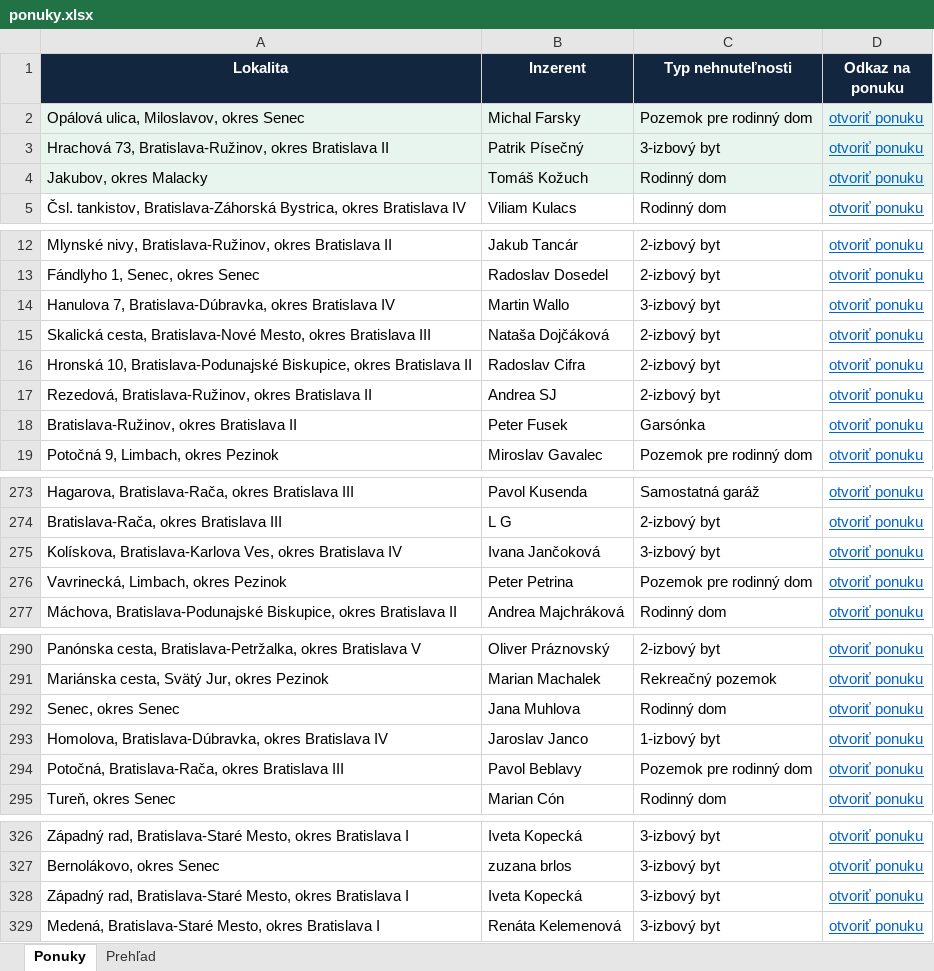
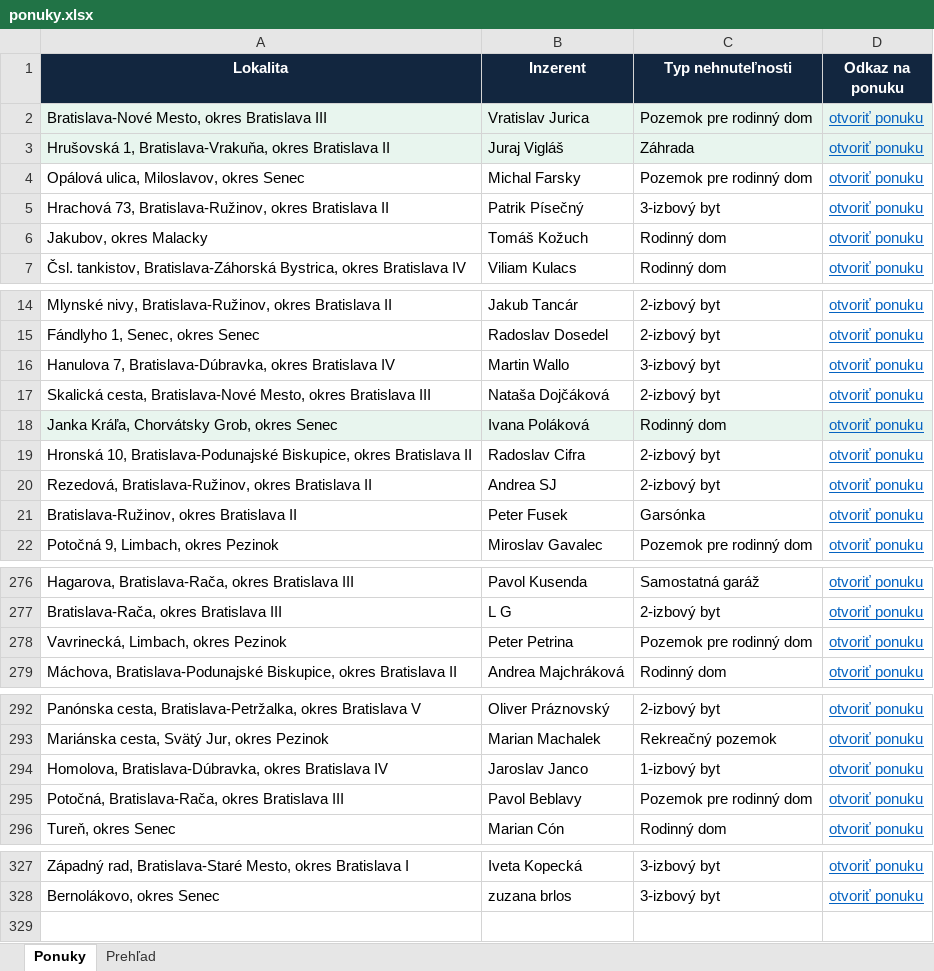
Before and after one commit to mrkubis-nest/nehnutelnosti-scraper, an Excel workbook: public/ponuky.xlsx, sheet Ponuky, drawn as a sheet; only a part is shown, gaps mark what is left out; values as stored, in another font and other column widths than the file's, no borders; removed rows and columns are numbered as before the commit, all else as after; the diff names each change by its address in the sheet, - before the commit and + after, or states it on an @@ line.

```diff
--- a/public/ponuky.xlsx (sheet Ponuky)
+++ b/public/ponuky.xlsx (sheet Ponuky)
+row 2: Bratislava-Nové Mesto, okres Bratislava III | Vratislav Jurica | Pozemok pre rodinný dom | otvoriť ponuku
+row 3: Hrušovská 1, Bratislava-Vrakuňa, okres Bratislava II | Juraj Vigláš | Záhrada | otvoriť ponuku
-A4:D6 fill: #E8F5EE
+A4:D6 fill: none
+row 18: Janka Kráľa, Chorvátsky Grob, okres Senec | Ivana Poláková | Rodinný dom | otvoriť ponuku
-row 275: Kolískova, Bratislava-Karlova Ves, okres Bratislava IV | Ivana Jančoková | 3-izbový byt | otvoriť ponuku
-row 292: Senec, okres Senec | Jana Muhlova | Rodinný dom | otvoriť ponuku
-row 328: Západný rad, Bratislava-Staré Mesto, okres Bratislava I | Iveta Kopecká | 3-izbový byt | otvoriť ponuku
-row 329: Medená, Bratislava-Staré Mesto, okres Bratislava I | Renáta Kelemenová | 3-izbový byt | otvoriť ponuku
```
Also changed, not shown: sheet Prehľad, 2 other files.
